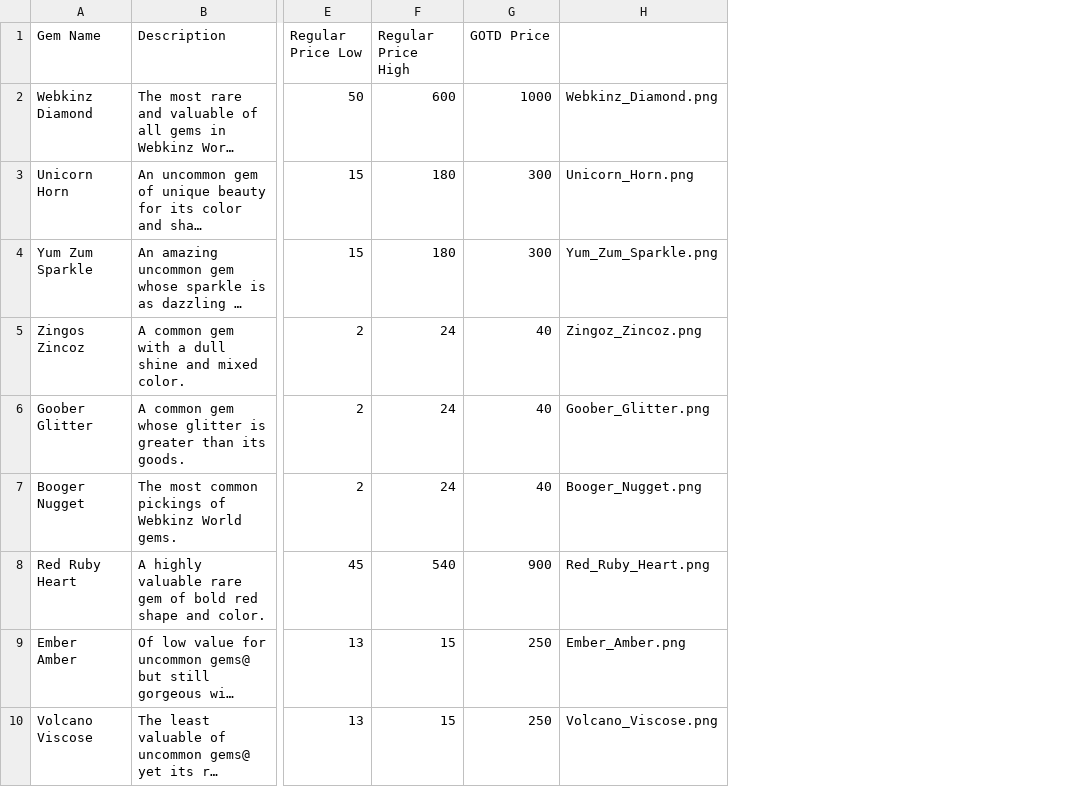
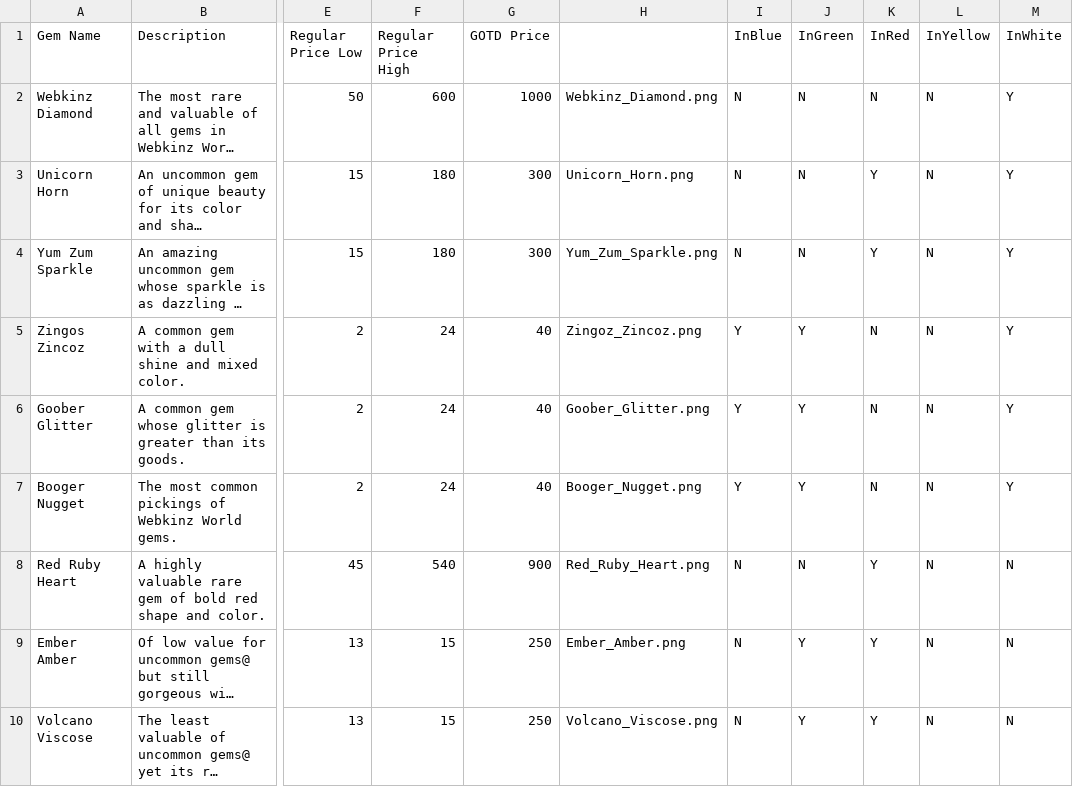
Before and after one commit to mac-comp127-s23/course-project-webkinz-gem-hunt, a CSV file: res/gem_descriptions.csv, drawn as a sheet; only a part is shown, gaps mark what is left out; long unchanged cells end in …; the diff names each change by its address in the sheet, - before the commit and + after, or states it on an @@ line.

```diff
--- a/res/gem_descriptions.csv
+++ b/res/gem_descriptions.csv
+column I (InBlue), rows 2-10: N | N | N | Y | Y | Y | N | N | N
+column J (InGreen), rows 2-10: N | N | N | Y | Y | Y | N | Y | Y
+column K (InRed), rows 2-10: N | Y | Y | N | N | N | Y | Y | Y
+column L (InYellow), rows 2-10: all N
+column M (InWhite), rows 2-10: Y | Y | Y | Y | Y | Y | N | N | N
```
Also changed, not shown: 4 other files.
